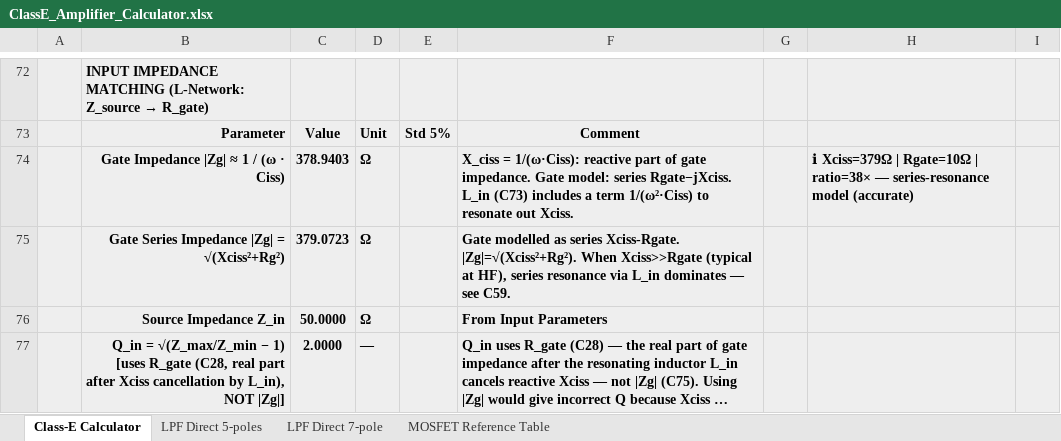
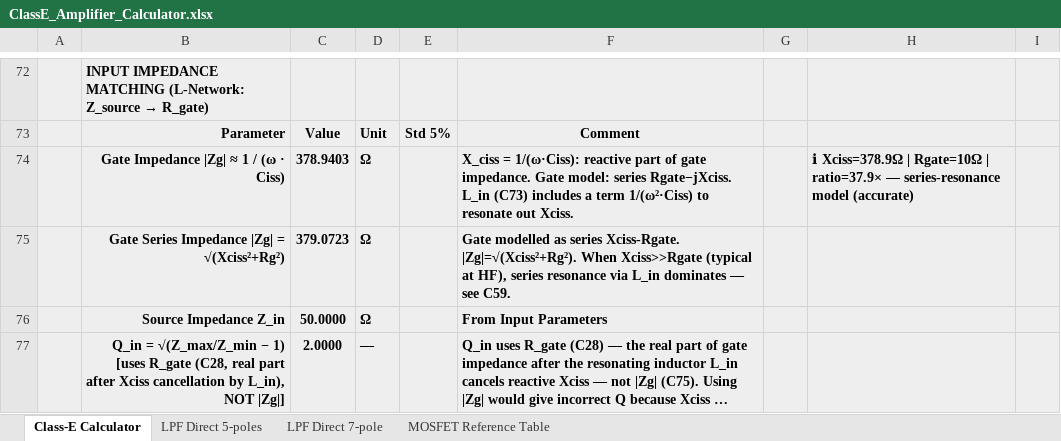
Before and after one commit to hiperiondev/CLASS-E_DESIGN_CALCULATOR, an Excel workbook: ClassE_Amplifier_Calculator.xlsx, sheet Class-E Calculator, drawn as a sheet; only a part is shown, gaps mark what is left out; long unchanged cells end in …; values as stored, in another font and other column widths than the file's, no borders; the diff covers the shown part only; the diff names each change by its address in the sheet, - before the commit and + after, or states it on an @@ line.

```diff
--- a/ClassE_Amplifier_Calculator.xlsx (sheet Class-E Calculator)
+++ b/ClassE_Amplifier_Calculator.xlsx (sheet Class-E Calculator)
-H74: ℹ Xciss=379Ω | Rgate=10Ω | ratio=38× — series-resonance…
+H74: ℹ Xciss=378.9Ω | Rgate=10Ω | ratio=37.9× — series-resonance…
```
Also changed, not shown: 35 edited cells elsewhere in this sheet, sheet LPF Direct 7-pole, sheet LPF Direct 5-poles, sheet MOSFET Reference Table, hidden cells.
